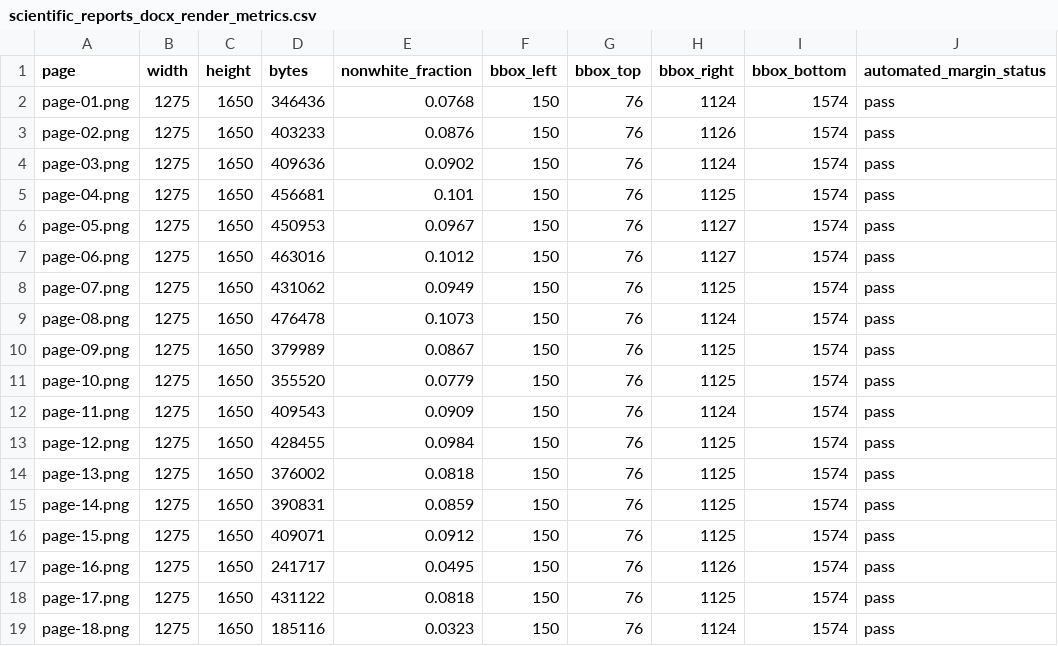
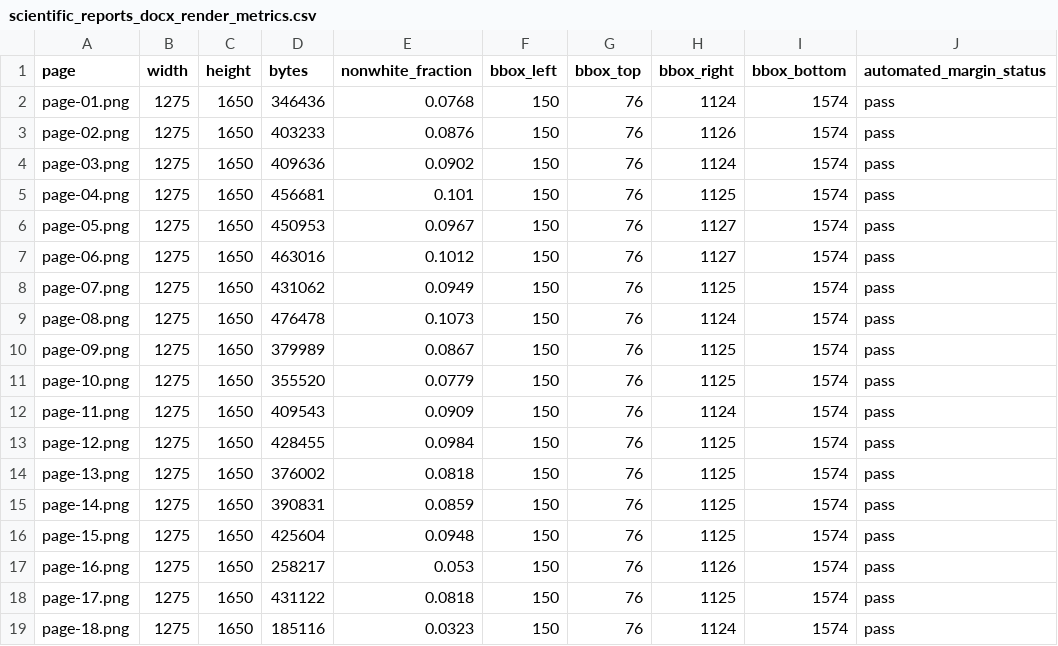
Before and after one commit to afa-cloud/TMEM158_CaUPR_ESCC, a CSV file: TMEM158_CaUPR_ESCC/04_results/qc/scientific_reports_docx_render_metrics.csv, drawn as a sheet.

```diff
--- a/TMEM158_CaUPR_ESCC/04_results/qc/scientific_reports_docx_render_metrics.csv
+++ b/TMEM158_CaUPR_ESCC/04_results/qc/scientific_reports_docx_render_metrics.csv
@@ -15,4 +15,4 @@ page-13.png,1275,1650,376002,0.0818,150,76,1125,1574,pass
 page-14.png,1275,1650,390831,0.0859,150,76,1125,1574,pass
-page-15.png,1275,1650,409071,0.0912,150,76,1125,1574,pass
-page-16.png,1275,1650,241717,0.0495,150,76,1126,1574,pass
+page-15.png,1275,1650,425604,0.0948,150,76,1125,1574,pass
+page-16.png,1275,1650,258217,0.053,150,76,1126,1574,pass
 page-17.png,1275,1650,431122,0.0818,150,76,1125,1574,pass
```
Also changed, not shown: TMEM158_CaUPR_ESCC/04_results/qc/final_author_submission_handoff_qc.csv, TMEM158_CaUPR_ESCC/04_results/qc/scientific_reports_docx_build_qc.csv, 24 other files.
